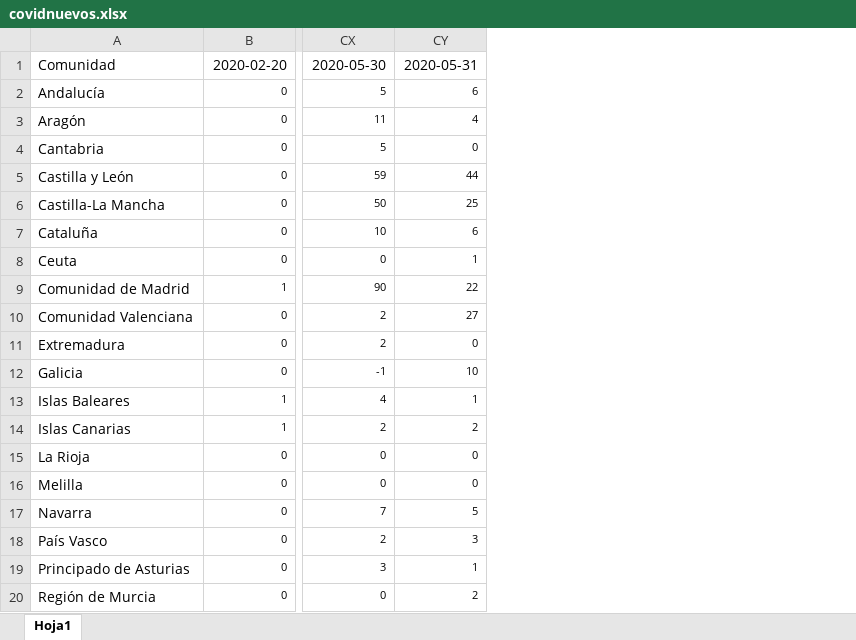
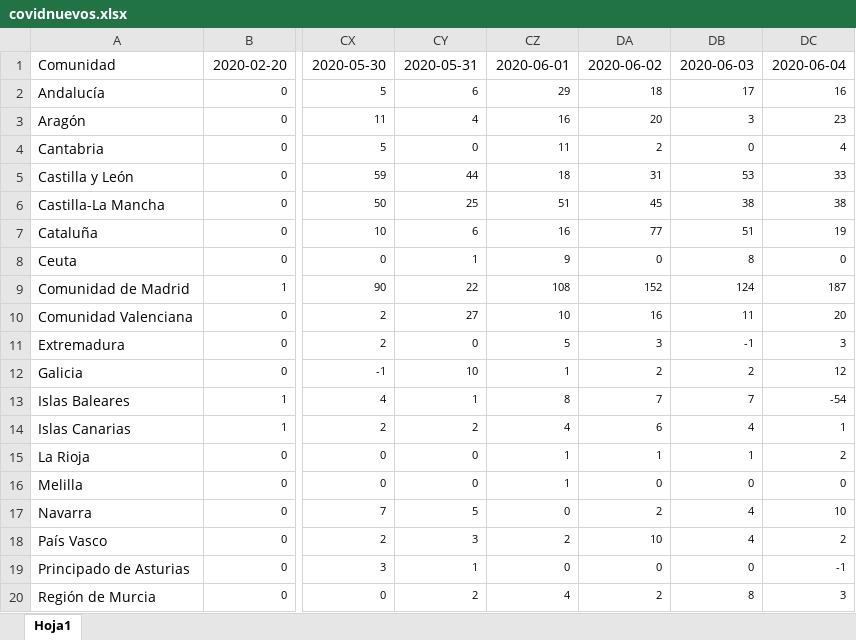
Before and after one commit to GuillermoAlvarezAlcoba/enciclopedia-app, an Excel workbook: covidnuevos.xlsx, sheet Hoja1, drawn as a sheet; only a part is shown, gaps mark what is left out; values as stored, in another font and other column widths than the file's, no borders; the diff names each change by its address in the sheet, - before the commit and + after, or states it on an @@ line.

```diff
--- a/covidnuevos.xlsx (sheet Hoja1)
+++ b/covidnuevos.xlsx (sheet Hoja1)
+column CZ, rows 1-20: 2020-06-01 | 29 | 16 | 11 | 18 | 51 | 16 | 9 | 108 | 10 | 5 | 1 | 8 | 4 | 1 | 1 | 0 | 2 | 0 | 4
+column DA, rows 1-20: 2020-06-02 | 18 | 20 | 2 | 31 | 45 | 77 | 0 | 152 | 16 | 3 | 2 | 7 | 6 | 1 | 0 | 2 | 10 | 0 | 2
+column DB, rows 1-20: 2020-06-03 | 17 | 3 | 0 | 53 | 38 | 51 | 8 | 124 | 11 | -1 | 2 | 7 | 4 | 1 | 0 | 4 | 4 | 0 | 8
+column DC, rows 1-20: 2020-06-04 | 16 | 23 | 4 | 33 | 38 | 19 | 0 | 187 | 20 | 3 | 12 | -54 | 1 | 2 | 0 | 10 | 2 | -1 | 3
```
Also changed, not shown: covidacumulados.xlsx, covidfallecidosacumulados.xlsx, 5 other files.
